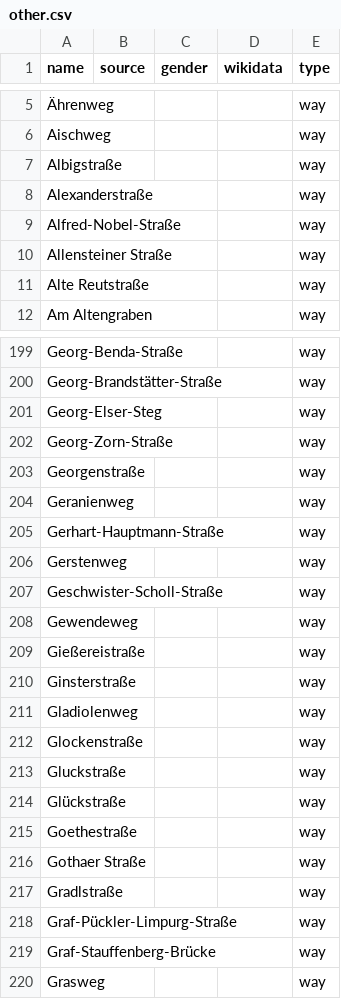
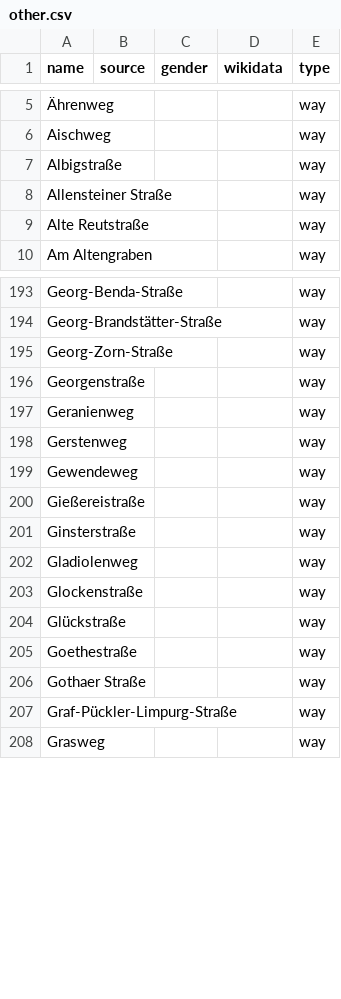
Before and after one commit to EqualStreetNames/equalstreetnames-fuerth, a CSV file: data/other.csv, drawn as a sheet; only a part is shown, gaps mark what is left out; the diff covers the shown part only; the diff names each change by its address in the sheet, - before the commit and + after, or states it on an @@ line.

```diff
--- a/data/other.csv
+++ b/data/other.csv
-row 8: Alexanderstraße |  |  |  | way
-row 9: Alfred-Nobel-Straße |  |  |  | way
-row 201: Georg-Elser-Steg |  |  |  | way
-row 205: Gerhart-Hauptmann-Straße |  |  |  | way
-row 207: Geschwister-Scholl-Straße |  |  |  | way
-row 213: Gluckstraße |  |  |  | way
-row 217: Gradlstraße |  |  |  | way
-row 219: Graf-Stauffenberg-Brücke |  |  |  | way
```
Also changed, not shown: 11 removed rows elsewhere in this file, data/gender.csv, 2 other files.
